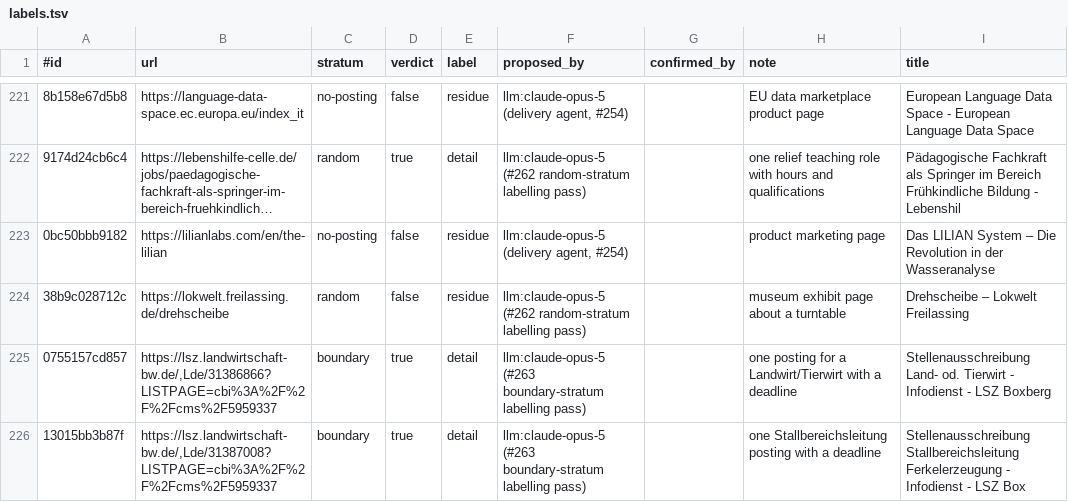
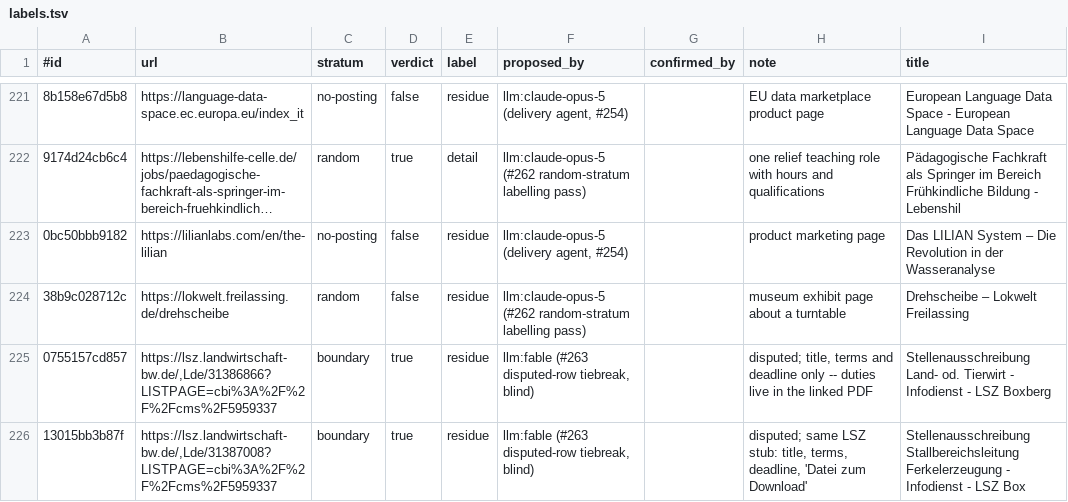
Before and after one commit to nicholasbraun/job-crawler-poc, a TSV file: cmd/llmbench/extract-goldset/labels.tsv, drawn as a sheet; only a part is shown, gaps mark what is left out; long unchanged cells end in …; the diff covers the shown part only; the diff names each change by its address in the sheet, - before the commit and + after, or states it on an @@ line.

Commit message:
fix(llmbench): settle 10 disputed boundary labels by an independent blind read
The Boundary Stratum's 57 consequential rows -- every row labelled detail or
ambiguous, the only rows that move the false-drop count -- were re-read blind,
with the first labeller's answer stripped from the sheet. Eleven disagreed. A
third blind read from a different model settled them: it upheld detail on one
(forststeig, whose text does carry a duties list and a Bewerbungsschluss) and
rejected it on ten, more decisively than the second read, which had only said
"unresolved".

The ten split into two shapes, neither of which is one posting:

  - The parsed body holds no role. Two hs-hannover pages are a posting header
    followed by a rail of ~20 unrelated ads; two LSZ pages and qvls.de are a
    title, terms and a "Datei zum Download" line. These are real postings in the
    world, but an extractor only ever sees the parsed text, and there is no role
    in it.
  - A standing call, not an opening. A "fortlaufend" student-assistant page with
    an explicit list of possible topics, an offer of a doctoral project OR a
    master's thesis, apprenticeships across two professions, a careers hub with
    one opening inlined.

Recording them as hub-index/residue rather than ambiguous is deliberate: an
ambiguous row is excluded from scoring entirely, while a correctly-skipped
hub-index or residue row counts as a true negative and is evidence FOR the rule.

boundaryDetailRows 47 -> 37. The random stratum is untouched, so every weighted
estimate is unchanged. Provenance is re-attributed to the tiebreak reader rather
than left on the first labeller, and no row is confirmed: pendingBoundaryConfirmations
stays 188.

Refs #263

```diff
--- a/cmd/llmbench/extract-goldset/labels.tsv
+++ b/cmd/llmbench/extract-goldset/labels.tsv
-E225:E226 (label): detail
+E225:E226 (label): residue
-F225:F226 (proposed_by): llm:claude-opus-5 (#263 boundary-stratum labelling pass)
+F225:F226 (proposed_by): llm:fable (#263 disputed-row tiebreak, blind)
-H225 (note): one posting for a Landwirt/Tierwirt with a deadline
+H225 (note): disputed; title, terms and deadline only -- duties live in the linked PDF
-H226 (note): one Stallbereichsleitung posting with a deadline
+H226 (note): disputed; same LSZ stub: title, terms, deadline, 'Datei zum Download'
```
Also changed, not shown: 24 edited cells elsewhere in this file, 2 other files.
